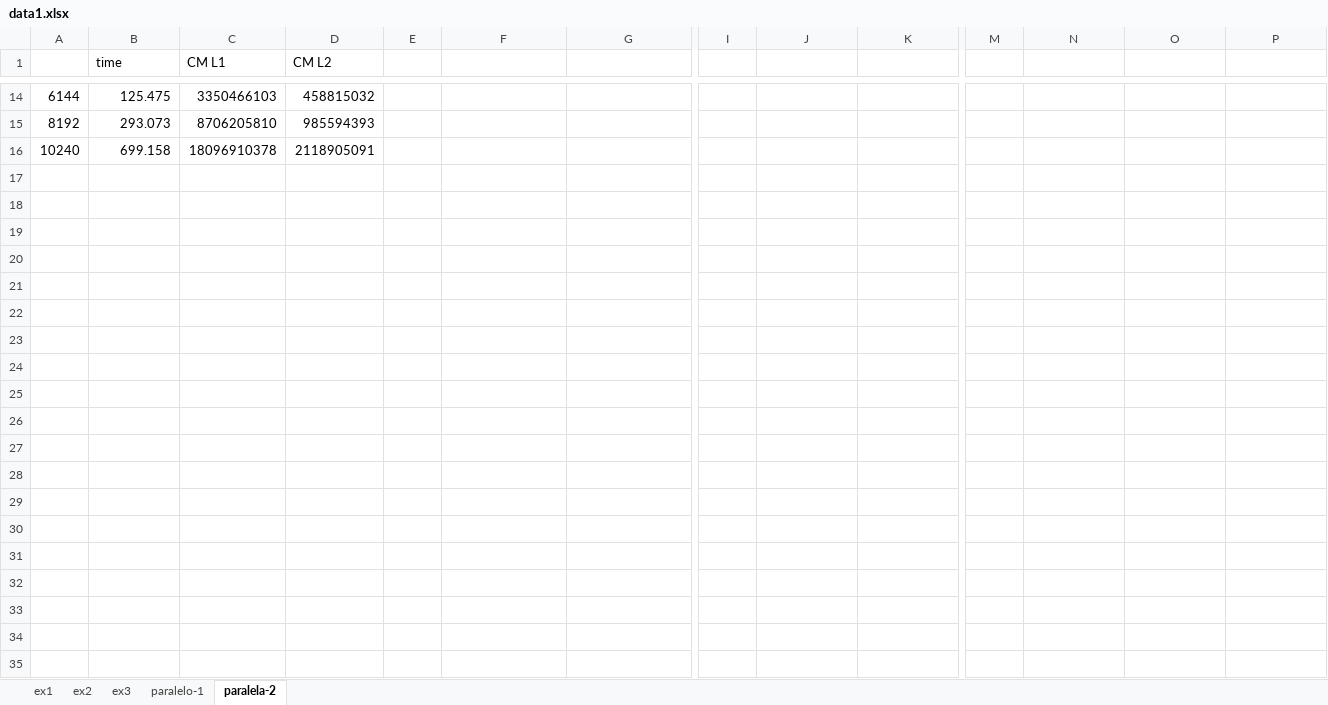
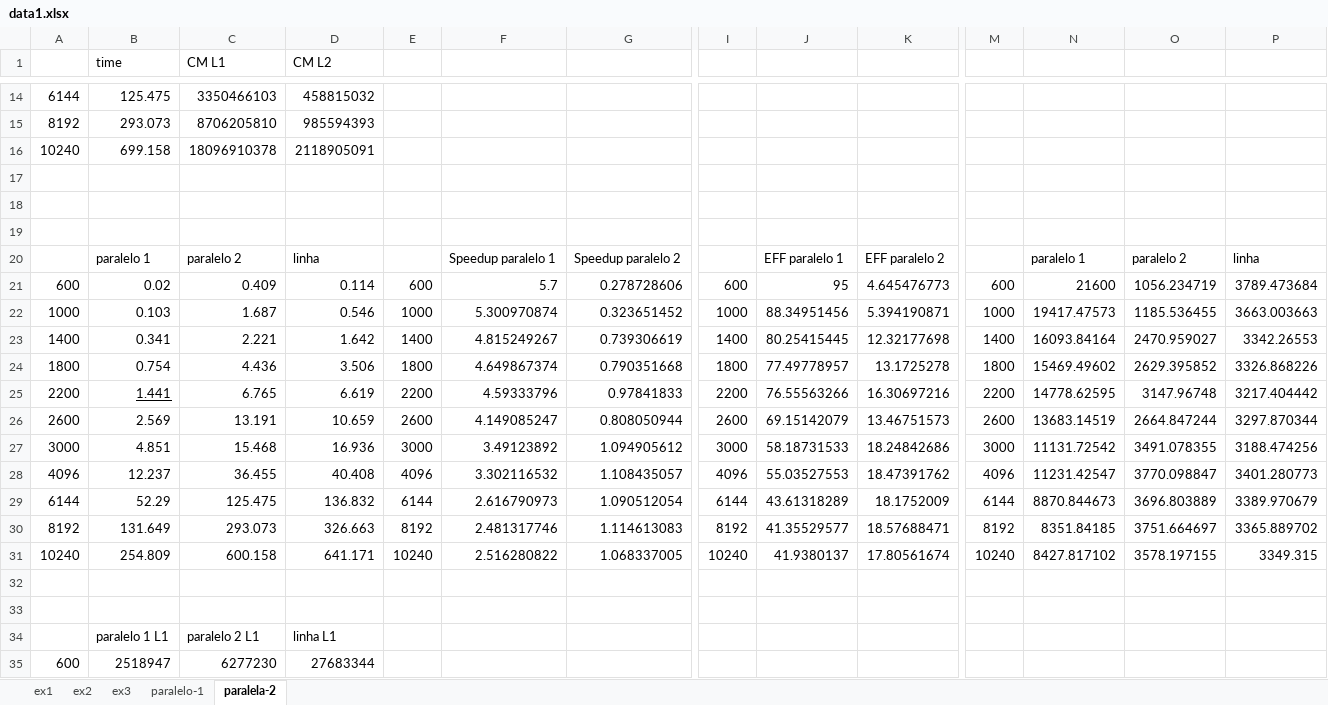
Before and after one commit to just4THEsmile/CPD, an Excel workbook: assign1/doc/data1.xlsx, sheet paralela-2, drawn as a sheet; only a part is shown, gaps mark what is left out; values as stored, in another font and other column widths than the file's, no borders; charts and pictures not drawn; rows hold the shown columns only; the diff covers the shown part only; the diff names each change by its address in the sheet, - before the commit and + after, or states it on an @@ line.

```diff
--- a/assign1/doc/data1.xlsx (sheet paralela-2)
+++ b/assign1/doc/data1.xlsx (sheet paralela-2)
+row 17: (empty)
+row 18: (empty)
+row 19: (empty)
+row 20:  | paralelo 1 | paralelo 2 | linha |  | Speedup paralelo 1 | Speedup paralelo 2 |  | EFF paralelo 1 | EFF paralelo 2 |  | paralelo 1 | paralelo 2 | linha
+row 21: 600 | 0.02 | 0.409 | 0.114 | 600 | 5.7 | 0.278728606 | 600 | 95 | 4.645476773 | 600 | 21600 | 1056.234719 | 3789.473684
+row 22: 1000 | 0.103 | 1.687 | 0.546 | 1000 | 5.300970874 | 0.323651452 | 1000 | 88.34951456 | 5.394190871 | 1000 | 19417.47573 | 1185.536455 | 3663.003663
+row 23: 1400 | 0.341 | 2.221 | 1.642 | 1400 | 4.815249267 | 0.739306619 | 1400 | 80.25415445 | 12.32177698 | 1400 | 16093.84164 | 2470.959027 | 3342.26553
+row 24: 1800 | 0.754 | 4.436 | 3.506 | 1800 | 4.649867374 | 0.790351668 | 1800 | 77.49778957 | 13.1725278 | 1800 | 15469.49602 | 2629.395852 | 3326.868226
+row 25: 2200 | 1.441 | 6.765 | 6.619 | 2200 | 4.59333796 | 0.97841833 | 2200 | 76.55563266 | 16.30697216 | 2200 | 14778.62595 | 3147.96748 | 3217.404442
+row 26: 2600 | 2.569 | 13.191 | 10.659 | 2600 | 4.149085247 | 0.808050944 | 2600 | 69.15142079 | 13.46751573 | 2600 | 13683.14519 | 2664.847244 | 3297.870344
+row 27: 3000 | 4.851 | 15.468 | 16.936 | 3000 | 3.49123892 | 1.094905612 | 3000 | 58.18731533 | 18.24842686 | 3000 | 11131.72542 | 3491.078355 | 3188.474256
+row 28: 4096 | 12.237 | 36.455 | 40.408 | 4096 | 3.302116532 | 1.108435057 | 4096 | 55.03527553 | 18.47391762 | 4096 | 11231.42547 | 3770.098847 | 3401.280773
+row 29: 6144 | 52.29 | 125.475 | 136.832 | 6144 | 2.616790973 | 1.090512054 | 6144 | 43.61318289 | 18.1752009 | 6144 | 8870.844673 | 3696.803889 | 3389.970679
+row 30: 8192 | 131.649 | 293.073 | 326.663 | 8192 | 2.481317746 | 1.114613083 | 8192 | 41.35529577 | 18.57688471 | 8192 | 8351.84185 | 3751.664697 | 3365.889702
+row 31: 10240 | 254.809 | 600.158 | 641.171 | 10240 | 2.516280822 | 1.068337005 | 10240 | 41.9380137 | 17.80561674 | 10240 | 8427.817102 | 3578.197155 | 3349.315
+row 32: (empty)
+row 33: (empty)
+row 34:  | paralelo 1 L1 | paralelo 2 L1 | linha L1
+row 35: 600 | 2518947 | 6277230 | 27683344
```
Also changed, not shown: 26 added rows elsewhere in this sheet, sheet ex3, sheet ex1, charts or pictures, 1 other file.
